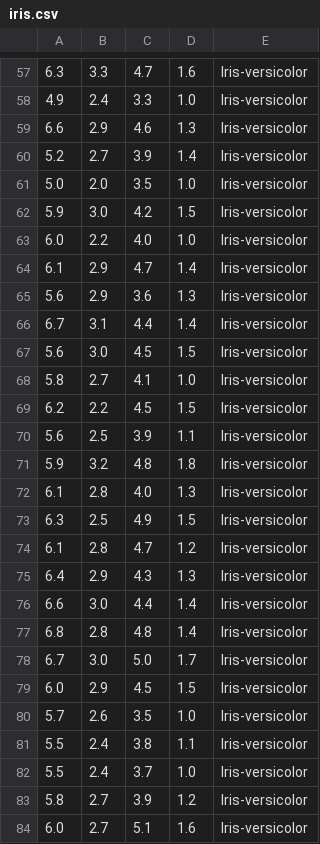
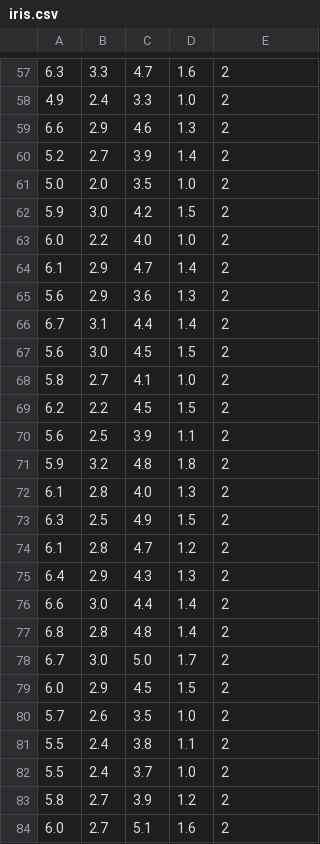
Before and after one commit to tekrei/pyML, a CSV file: data/iris.csv, drawn as a sheet; only a part is shown, gaps mark what is left out; the diff covers the shown part only.

```diff
--- a/data/iris.csv
+++ b/data/iris.csv
@@ -57,28 +57,28 @@
-6.3,3.3,4.7,1.6,"Iris-versicolor"
-4.9,2.4,3.3,1.0,"Iris-versicolor"
-6.6,2.9,4.6,1.3,"Iris-versicolor"
-5.2,2.7,3.9,1.4,"Iris-versicolor"
-5.0,2.0,3.5,1.0,"Iris-versicolor"
-5.9,3.0,4.2,1.5,"Iris-versicolor"
-6.0,2.2,4.0,1.0,"Iris-versicolor"
-6.1,2.9,4.7,1.4,"Iris-versicolor"
-5.6,2.9,3.6,1.3,"Iris-versicolor"
-6.7,3.1,4.4,1.4,"Iris-versicolor"
-5.6,3.0,4.5,1.5,"Iris-versicolor"
-5.8,2.7,4.1,1.0,"Iris-versicolor"
-6.2,2.2,4.5,1.5,"Iris-versicolor"
-5.6,2.5,3.9,1.1,"Iris-versicolor"
-5.9,3.2,4.8,1.8,"Iris-versicolor"
-6.1,2.8,4.0,1.3,"Iris-versicolor"
-6.3,2.5,4.9,1.5,"Iris-versicolor"
-6.1,2.8,4.7,1.2,"Iris-versicolor"
-6.4,2.9,4.3,1.3,"Iris-versicolor"
-6.6,3.0,4.4,1.4,"Iris-versicolor"
-6.8,2.8,4.8,1.4,"Iris-versicolor"
-6.7,3.0,5.0,1.7,"Iris-versicolor"
-6.0,2.9,4.5,1.5,"Iris-versicolor"
-5.7,2.6,3.5,1.0,"Iris-versicolor"
-5.5,2.4,3.8,1.1,"Iris-versicolor"
-5.5,2.4,3.7,1.0,"Iris-versicolor"
-5.8,2.7,3.9,1.2,"Iris-versicolor"
-6.0,2.7,5.1,1.6,"Iris-versicolor"
+6.3,3.3,4.7,1.6,2
+4.9,2.4,3.3,1.0,2
+6.6,2.9,4.6,1.3,2
+5.2,2.7,3.9,1.4,2
+5.0,2.0,3.5,1.0,2
+5.9,3.0,4.2,1.5,2
+6.0,2.2,4.0,1.0,2
+6.1,2.9,4.7,1.4,2
+5.6,2.9,3.6,1.3,2
+6.7,3.1,4.4,1.4,2
+5.6,3.0,4.5,1.5,2
+5.8,2.7,4.1,1.0,2
+6.2,2.2,4.5,1.5,2
+5.6,2.5,3.9,1.1,2
+5.9,3.2,4.8,1.8,2
+6.1,2.8,4.0,1.3,2
+6.3,2.5,4.9,1.5,2
+6.1,2.8,4.7,1.2,2
+6.4,2.9,4.3,1.3,2
+6.6,3.0,4.4,1.4,2
+6.8,2.8,4.8,1.4,2
+6.7,3.0,5.0,1.7,2
+6.0,2.9,4.5,1.5,2
+5.7,2.6,3.5,1.0,2
+5.5,2.4,3.8,1.1,2
+5.5,2.4,3.7,1.0,2
+5.8,2.7,3.9,1.2,2
+6.0,2.7,5.1,1.6,2
```
Also changed, not shown: 122 edited cells elsewhere in this file, 6 other files.
